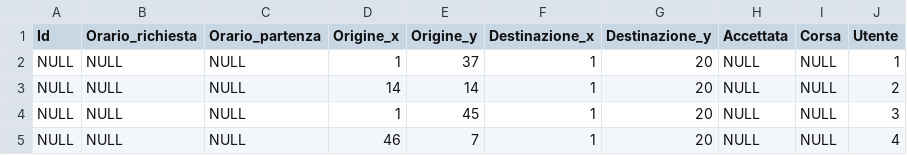
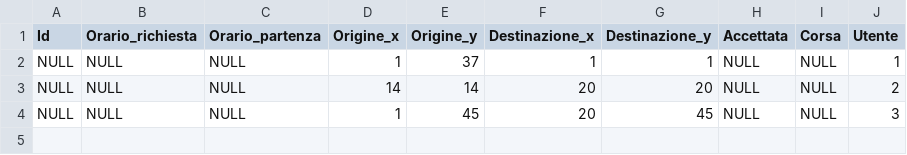
Before and after one commit to erclu/next-db, a CSV file: data/Richieste.csv, drawn as a sheet.

Commit message:
una richiesta in meno

```diff
--- a/data/Richieste.csv
+++ b/data/Richieste.csv
@@ -1,5 +1,4 @@
 Id,Orario_richiesta,Orario_partenza,Origine_x,Origine_y,Destinazione_x,Destinazione_y,Accettata,Corsa,Utente
-NULL,NULL,NULL,1,37,1,20,NULL,NULL,1
-NULL,NULL,NULL,14,14,1,20,NULL,NULL,2
-NULL,NULL,NULL,1,45,1,20,NULL,NULL,3
-NULL,NULL,NULL,46,7,1,20,NULL,NULL,4
+NULL,NULL,NULL,1,37,1,1,NULL,NULL,1
+NULL,NULL,NULL,14,14,20,20,NULL,NULL,2
+NULL,NULL,NULL,1,45,20,45,NULL,NULL,3
```
Also changed, not shown: 1 other file.
